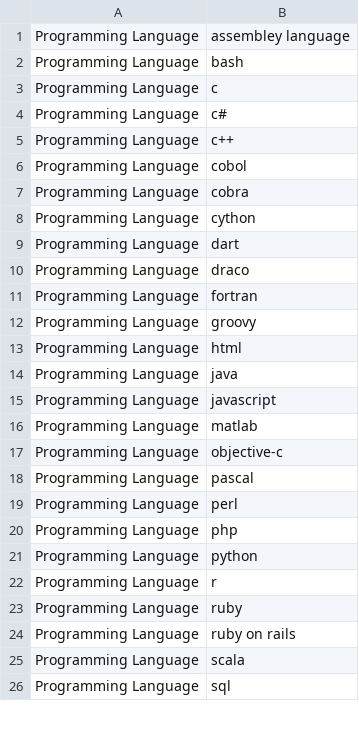
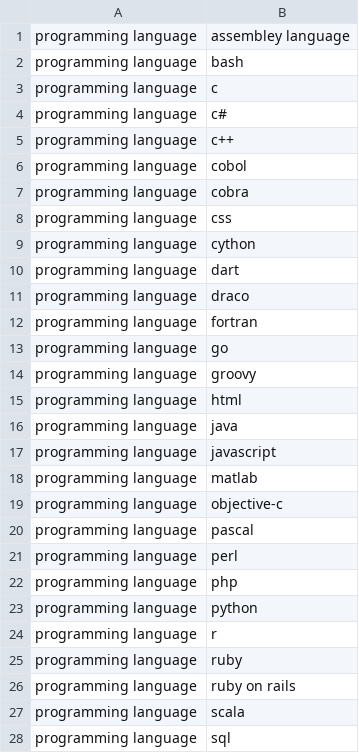
Before and after one commit to mohzaman22/ezRecruit, a CSV file: techskills.csv, drawn as a sheet; only a part is shown; the diff covers the shown part only.

```diff
--- a/techskills.csv
+++ b/techskills.csv
@@ -1,26 +1,28 @@
-Programming Language,assembley language
-Programming Language,bash
-Programming Language,c
-Programming Language,c#
-Programming Language,c++
-Programming Language,cobol
-Programming Language,cobra
-Programming Language,cython
-Programming Language,dart
-Programming Language,draco
-Programming Language,fortran
-Programming Language,groovy
-Programming Language,html
-Programming Language,java
-Programming Language,javascript
-Programming Language,matlab
-Programming Language,objective-c
-Programming Language,pascal
-Programming Language,perl
-Programming Language,php
-Programming Language,python
-Programming Language,r
-Programming Language,ruby
-Programming Language,ruby on rails
-Programming Language,scala
-Programming Language,sql
+programming language,assembley language
+programming language,bash
+programming language,c
+programming language,c#
+programming language,c++
+programming language,cobol
+programming language,cobra
+programming language,css
+programming language,cython
+programming language,dart
+programming language,draco
+programming language,fortran
+programming language,go
+programming language,groovy
+programming language,html
+programming language,java
+programming language,javascript
+programming language,matlab
+programming language,objective-c
+programming language,pascal
+programming language,perl
+programming language,php
+programming language,python
+programming language,r
+programming language,ruby
+programming language,ruby on rails
+programming language,scala
+programming language,sql
```
Also changed, not shown: 40 added rows and 5 edited cells elsewhere in this file, 1 other file.
